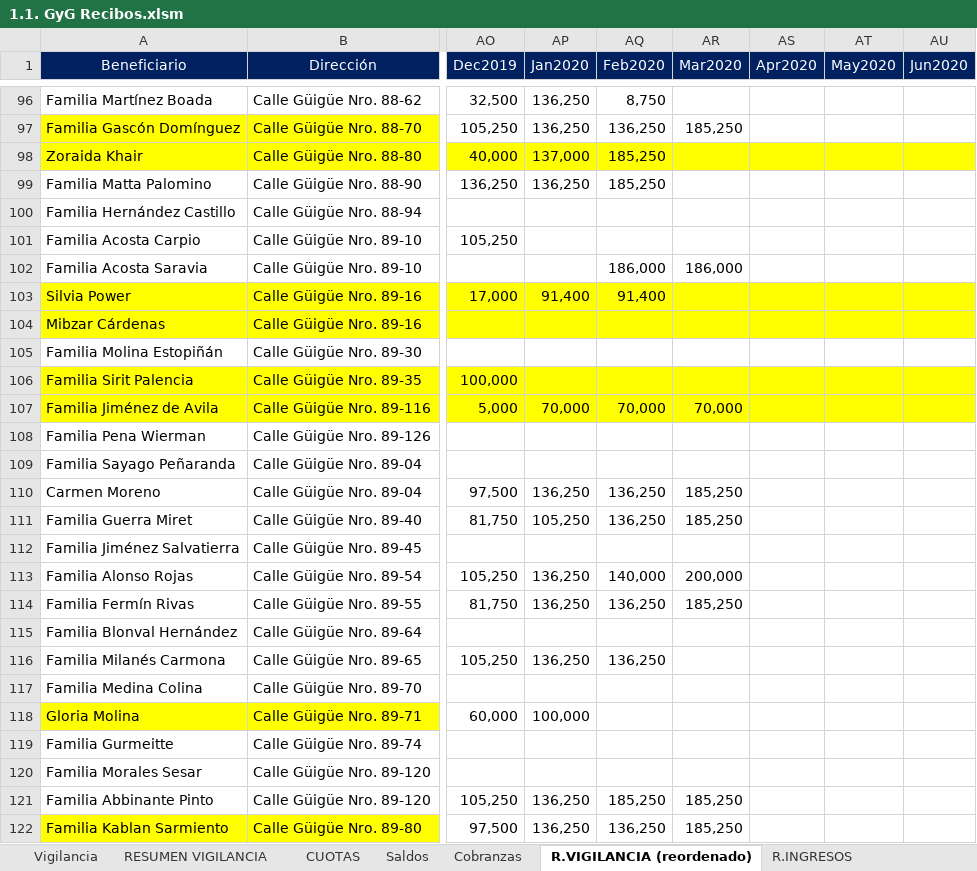
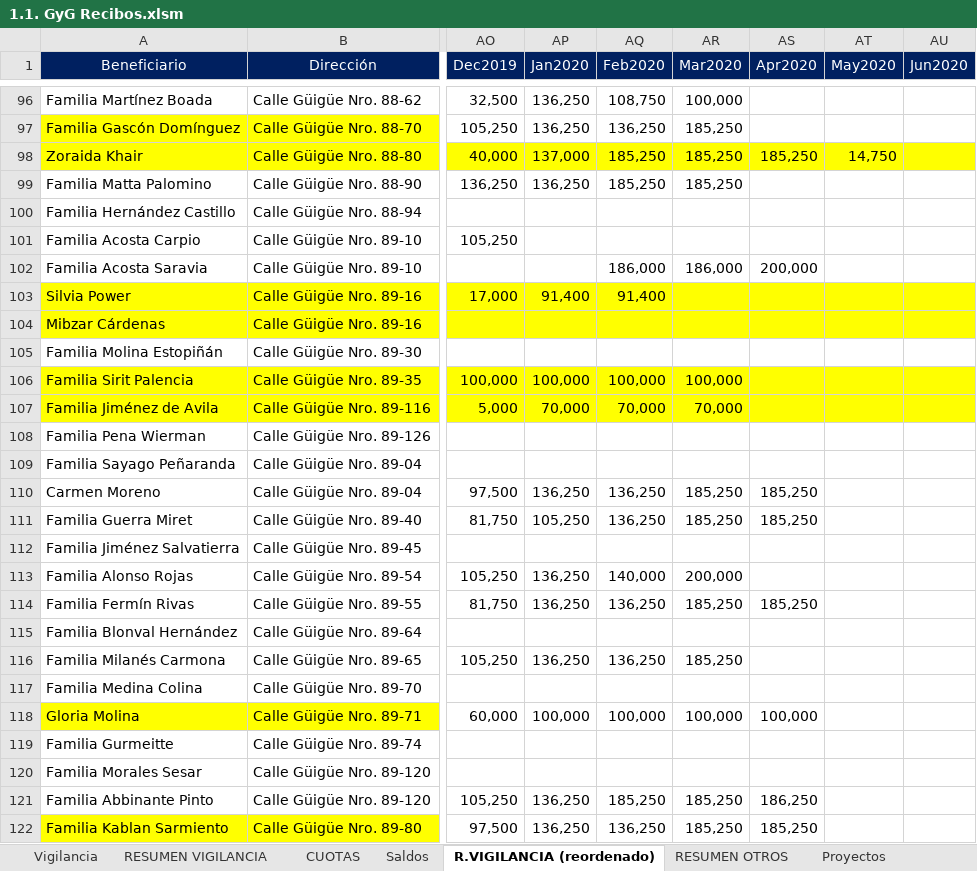
Before and after one commit to MColosso/GyG-Recibos, an Excel workbook: 1.1. GyG Recibos.xlsm, sheet R.VIGILANCIA (reordenado), drawn as a sheet; only a part is shown, gaps mark what is left out; values as stored, in another font and other column widths than the file's, no borders; the diff covers the shown part only; the diff names each change by its address in the sheet, - before the commit and + after, or states it on an @@ line.

```diff
--- a/1.1. GyG Recibos.xlsm (sheet R.VIGILANCIA (reordenado))
+++ b/1.1. GyG Recibos.xlsm (sheet R.VIGILANCIA (reordenado))
-sheet tab: Cobranzas
-sheet tab: R.INGRESOS
-AQ96 (Feb2020): 8,750
+AQ96 (Feb2020): 108,750
-AR96 (Mar2020): (empty)
+AR96 (Mar2020): 100,000
-AR98:AR99 (Mar2020): (empty)
+AR98:AR99 (Mar2020): 185,250
-AS98 (Apr2020): (empty)
+AS98 (Apr2020): 185,250
-AT98 (May2020): (empty)
+AT98 (May2020): 14,750
-AS102 (Apr2020): (empty)
+AS102 (Apr2020): 200,000
-AP106 (Jan2020): (empty)
+AP106 (Jan2020): 100,000
-AQ106 (Feb2020): (empty)
+AQ106 (Feb2020): 100,000
-AR106 (Mar2020): (empty)
+AR106 (Mar2020): 100,000
-AS110:AS111 (Apr2020): (empty)
+AS110:AS111 (Apr2020): 185,250
-AS114 (Apr2020): (empty)
+AS114 (Apr2020): 185,250
-AR116 (Mar2020): (empty)
+AR116 (Mar2020): 185,250
-AQ118 (Feb2020): (empty)
+AQ118 (Feb2020): 100,000
-AR118 (Mar2020): (empty)
+AR118 (Mar2020): 100,000
-AS118 (Apr2020): (empty)
+AS118 (Apr2020): 100,000
-AS121 (Apr2020): (empty)
+AS121 (Apr2020): 186,250
-AS122 (Apr2020): (empty)
+AS122 (Apr2020): 185,250
```
Also changed, not shown: 127 edited cells elsewhere in this sheet, sheet Vigilancia, sheet RESUMEN VIGILANCIA, sheet CUOTAS, sheet Saldos, charts or pictures, 4.2. GyG Resúmenes - Control resúmenes.xlsx, 32 other files.
